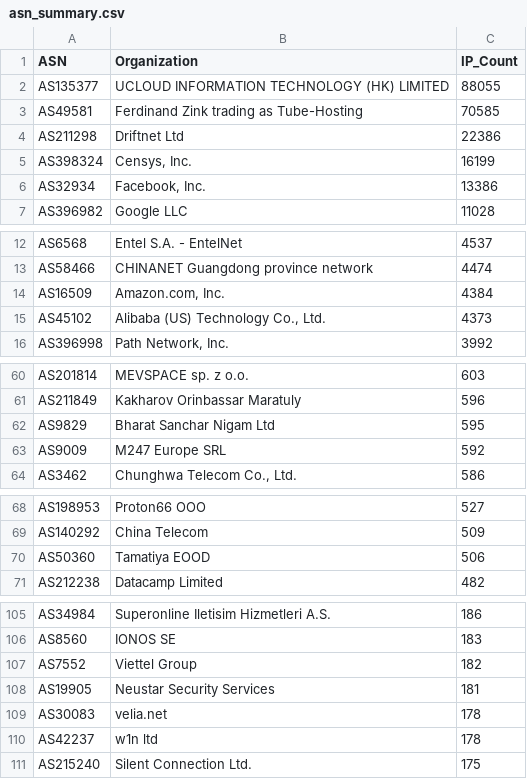
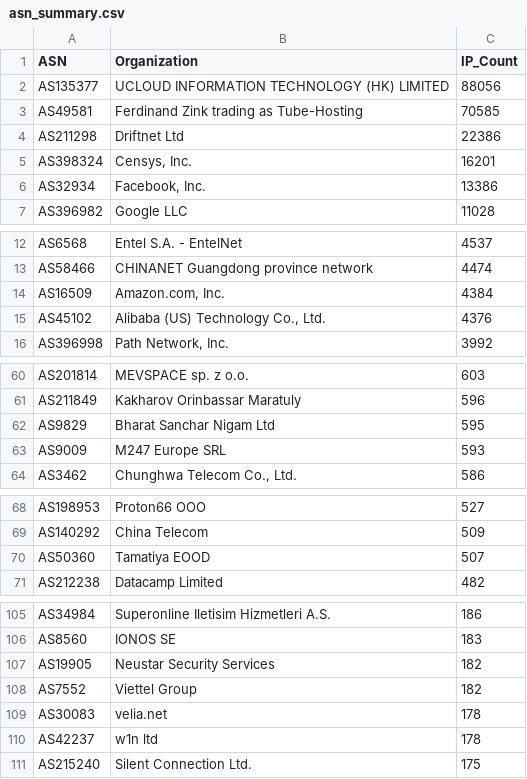
Before and after one commit to BlacKSnowDot0/packetsdatabase-db, a CSV file: asn_summary.csv, drawn as a sheet; only a part is shown, gaps mark what is left out; the diff covers the shown part only.

```diff
--- a/asn_summary.csv
+++ b/asn_summary.csv
@@ -1,6 +1,6 @@
 ASN,Organization,IP_Count
-"AS135377","UCLOUD INFORMATION TECHNOLOGY (HK) LIMITED",88055
+"AS135377","UCLOUD INFORMATION TECHNOLOGY (HK) LIMITED",88056
 "AS49581","Ferdinand Zink trading as Tube-Hosting",70585
 "AS211298","Driftnet Ltd",22386
-"AS398324","Censys, Inc.",16199
+"AS398324","Censys, Inc.",16201
 "AS32934","Facebook, Inc.",13386
@@ -14,3 +14,3 @@ ASN,Organization,IP_Count
 "AS16509","Amazon.com, Inc.",4384
-"AS45102","Alibaba (US) Technology Co., Ltd.",4373
+"AS45102","Alibaba (US) Technology Co., Ltd.",4376
 "AS396998","Path Network, Inc.",3992
@@ -62,3 +62,3 @@ ASN,Organization,IP_Count
 "AS9829","Bharat Sanchar Nigam Ltd",595
-"AS9009","M247 Europe SRL",592
+"AS9009","M247 Europe SRL",593
 "AS3462","Chunghwa Telecom Co., Ltd.",586
@@ -69,3 +69,3 @@ ASN,Organization,IP_Count
 "AS140292","China Telecom",509
-"AS50360","Tamatiya EOOD",506
+"AS50360","Tamatiya EOOD",507
 "AS212238","Datacamp Limited",482
@@ -106,4 +106,4 @@ ASN,Organization,IP_Count
 "AS8560","IONOS SE",183
+"AS19905","Neustar Security Services",182
 "AS7552","Viettel Group",182
-"AS19905","Neustar Security Services",181
 "AS30083","velia.net",178
```
Also changed, not shown: 1 edited cell elsewhere in this file, 5 other files.
